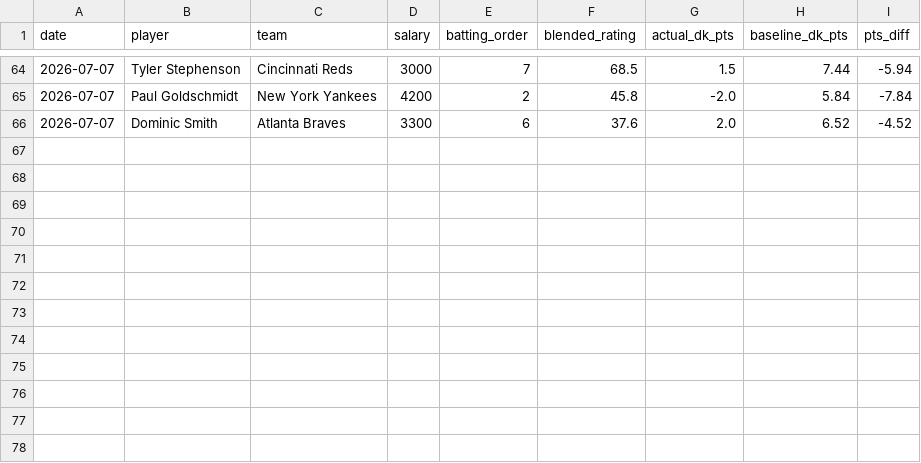
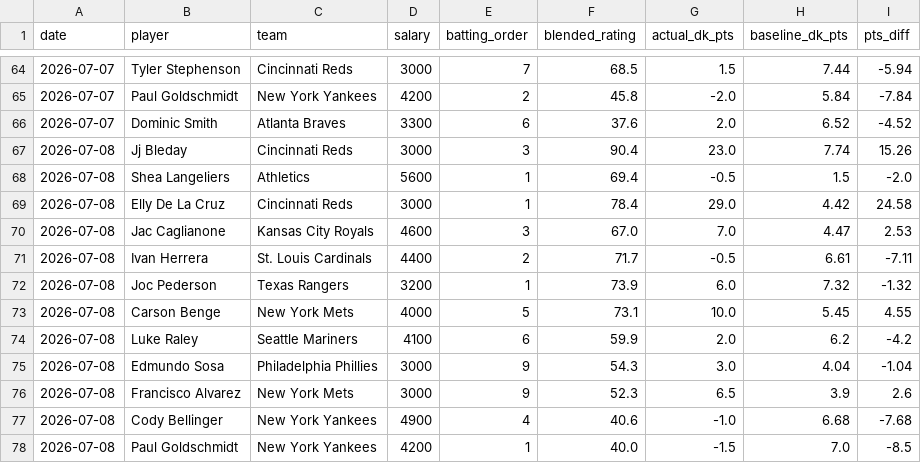
Before and after one commit to kklosowiak/MlbDFS, a CSV file: scratch/passive_tracker/signals/elite_platoon_log.csv, drawn as a sheet; only a part is shown, gaps mark what is left out; the diff names each change by its address in the sheet, - before the commit and + after, or states it on an @@ line.

```diff
--- a/scratch/passive_tracker/signals/elite_platoon_log.csv
+++ b/scratch/passive_tracker/signals/elite_platoon_log.csv
+row 67: 2026-07-08 | Jj Bleday | Cincinnati Reds | 3000 | 3 | 90.4 | 23.0 | 7.74 | 15.26
+row 68: 2026-07-08 | Shea Langeliers | Athletics | 5600 | 1 | 69.4 | -0.5 | 1.5 | -2.0
+row 69: 2026-07-08 | Elly De La Cruz | Cincinnati Reds | 3000 | 1 | 78.4 | 29.0 | 4.42 | 24.58
+row 70: 2026-07-08 | Jac Caglianone | Kansas City Royals | 4600 | 3 | 67.0 | 7.0 | 4.47 | 2.53
+row 71: 2026-07-08 | Ivan Herrera | St. Louis Cardinals | 4400 | 2 | 71.7 | -0.5 | 6.61 | -7.11
+row 72: 2026-07-08 | Joc Pederson | Texas Rangers | 3200 | 1 | 73.9 | 6.0 | 7.32 | -1.32
+row 73: 2026-07-08 | Carson Benge | New York Mets | 4000 | 5 | 73.1 | 10.0 | 5.45 | 4.55
+row 74: 2026-07-08 | Luke Raley | Seattle Mariners | 4100 | 6 | 59.9 | 2.0 | 6.2 | -4.2
+row 75: 2026-07-08 | Edmundo Sosa | Philadelphia Phillies | 3000 | 9 | 54.3 | 3.0 | 4.04 | -1.04
+row 76: 2026-07-08 | Francisco Alvarez | New York Mets | 3000 | 9 | 52.3 | 6.5 | 3.9 | 2.6
+row 77: 2026-07-08 | Cody Bellinger | New York Yankees | 4900 | 4 | 40.6 | -1.0 | 6.68 | -7.68
+row 78: 2026-07-08 | Paul Goldschmidt | New York Yankees | 4200 | 1 | 40.0 | -1.5 | 7.0 | -8.5
```
Also changed, not shown: scratch/passive_tracker/signals/anti_chalk_smash_log.csv, scratch/passive_tracker/signals/hot_msmi_log.csv, 16 other files.
